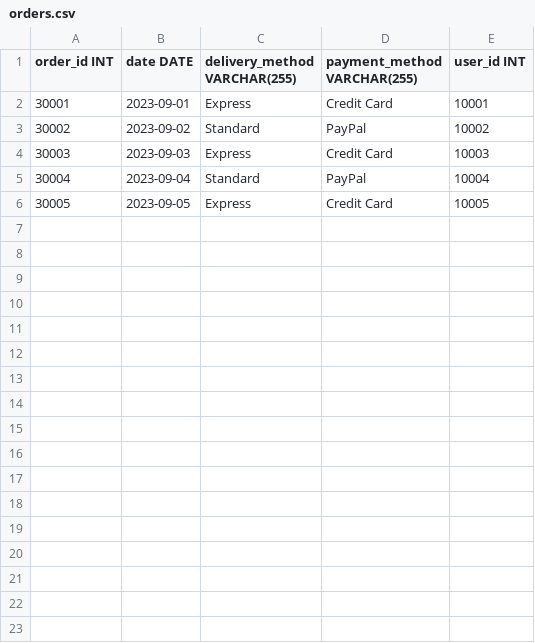
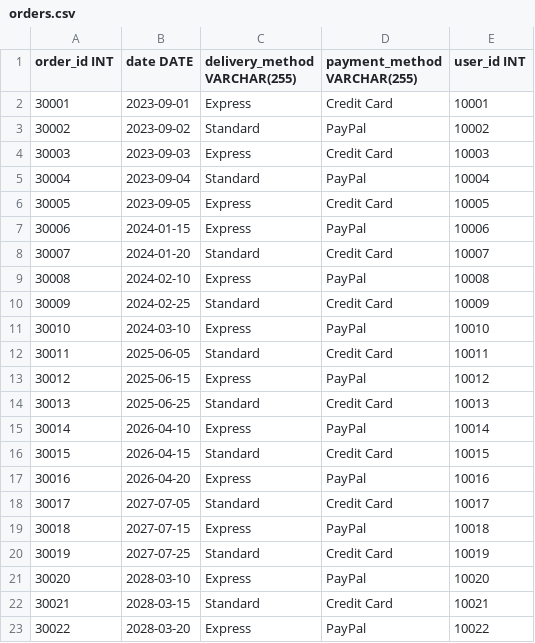
Before and after one commit to chathura-de-silva/E-Commerce-Platform, a CSV file: webapp/dbInitialData/orders.csv, drawn as a sheet; the diff names each change by its address in the sheet, - before the commit and + after, or states it on an @@ line.

Commit message:
added more orders

```diff
--- a/webapp/dbInitialData/orders.csv
+++ b/webapp/dbInitialData/orders.csv
+row 7: 30006 | 2024-01-15 | Express | PayPal | 10006
+row 8: 30007 | 2024-01-20 | Standard | Credit Card | 10007
+row 9: 30008 | 2024-02-10 | Express | PayPal | 10008
+row 10: 30009 | 2024-02-25 | Standard | Credit Card | 10009
+row 11: 30010 | 2024-03-10 | Express | PayPal | 10010
+row 12: 30011 | 2025-06-05 | Standard | Credit Card | 10011
+row 13: 30012 | 2025-06-15 | Express | PayPal | 10012
+row 14: 30013 | 2025-06-25 | Standard | Credit Card | 10013
+row 15: 30014 | 2026-04-10 | Express | PayPal | 10014
+row 16: 30015 | 2026-04-15 | Standard | Credit Card | 10015
+row 17: 30016 | 2026-04-20 | Express | PayPal | 10016
+row 18: 30017 | 2027-07-05 | Standard | Credit Card | 10017
+row 19: 30018 | 2027-07-15 | Express | PayPal | 10018
+row 20: 30019 | 2027-07-25 | Standard | Credit Card | 10019
+row 21: 30020 | 2028-03-10 | Express | PayPal | 10020
+row 22: 30021 | 2028-03-15 | Standard | Credit Card | 10021
+row 23: 30022 | 2028-03-20 | Express | PayPal | 10022
```
Also changed, not shown: webapp/dbInitialData/order_item.csv, webapp/dbInitialData/registered_user.csv.
